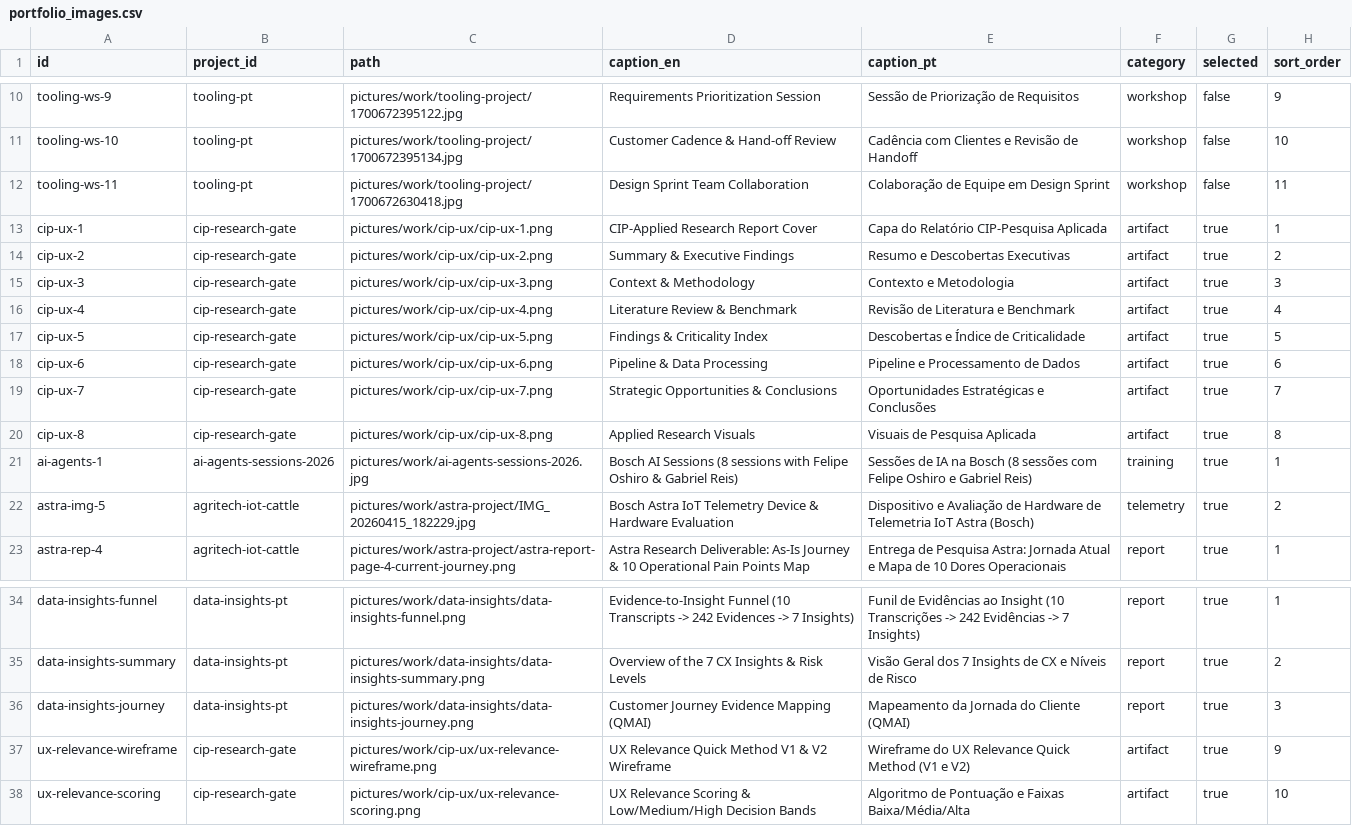
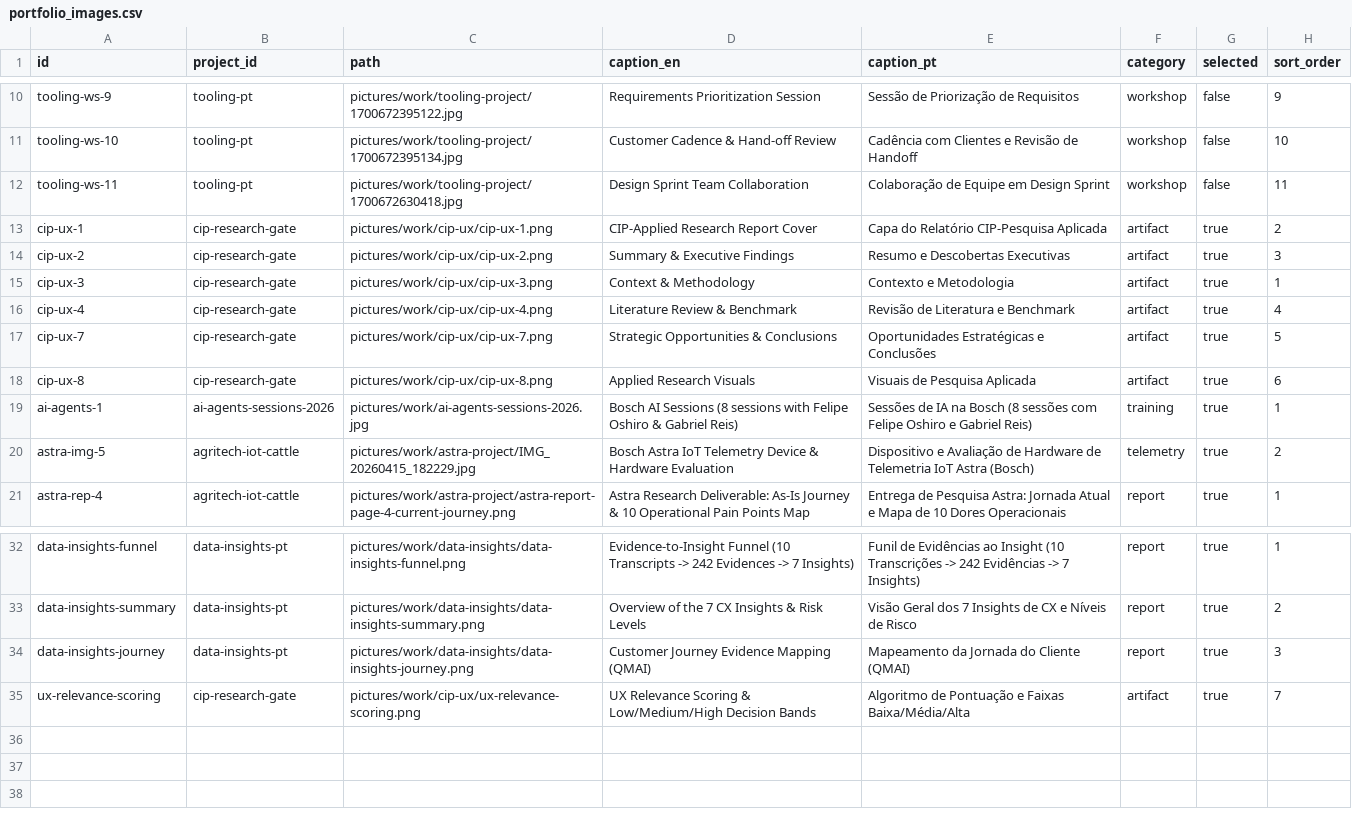
Before and after one commit to duducm2/my-personal-repo, a CSV file: my-data/canonical/portfolio_images.csv, drawn as a sheet; only a part is shown, gaps mark what is left out.

```diff
--- a/my-data/canonical/portfolio_images.csv
+++ b/my-data/canonical/portfolio_images.csv
@@ -12,10 +12,8 @@ tooling-ws-10,tooling-pt,pictures/work/tooling-project/1700672395134.jpg,Custome
 tooling-ws-11,tooling-pt,pictures/work/tooling-project/1700672630418.jpg,Design Sprint Team Collaboration,Colaboração de Equipe em Design Sprint,workshop,false,11
-cip-ux-1,cip-research-gate,pictures/work/cip-ux/cip-ux-1.png,CIP-Applied Research Report Cover,Capa do Relatório CIP-Pesquisa Aplicada,artifact,true,1
-cip-ux-2,cip-research-gate,pictures/work/cip-ux/cip-ux-2.png,Summary & Executive Findings,Resumo e Descobertas Executivas,artifact,true,2
-cip-ux-3,cip-research-gate,pictures/work/cip-ux/cip-ux-3.png,Context & Methodology,Contexto e Metodologia,artifact,true,3
+cip-ux-1,cip-research-gate,pictures/work/cip-ux/cip-ux-1.png,CIP-Applied Research Report Cover,Capa do Relatório CIP-Pesquisa Aplicada,artifact,true,2
+cip-ux-2,cip-research-gate,pictures/work/cip-ux/cip-ux-2.png,Summary & Executive Findings,Resumo e Descobertas Executivas,artifact,true,3
+cip-ux-3,cip-research-gate,pictures/work/cip-ux/cip-ux-3.png,Context & Methodology,Contexto e Metodologia,artifact,true,1
 cip-ux-4,cip-research-gate,pictures/work/cip-ux/cip-ux-4.png,Literature Review & Benchmark,Revisão de Literatura e Benchmark,artifact,true,4
-cip-ux-5,cip-research-gate,pictures/work/cip-ux/cip-ux-5.png,Findings & Criticality Index,Descobertas e Índice de Criticalidade,artifact,true,5
-cip-ux-6,cip-research-gate,pictures/work/cip-ux/cip-ux-6.png,Pipeline & Data Processing,Pipeline e Processamento de Dados,artifact,true,6
-cip-ux-7,cip-research-gate,pictures/work/cip-ux/cip-ux-7.png,Strategic Opportunities & Conclusions,Oportunidades Estratégicas e Conclusões,artifact,true,7
-cip-ux-8,cip-research-gate,pictures/work/cip-ux/cip-ux-8.png,Applied Research Visuals,Visuais de Pesquisa Aplicada,artifact,true,8
+cip-ux-7,cip-research-gate,pictures/work/cip-ux/cip-ux-7.png,Strategic Opportunities & Conclusions,Oportunidades Estratégicas e Conclusões,artifact,true,5
+cip-ux-8,cip-research-gate,pictures/work/cip-ux/cip-ux-8.png,Applied Research Visuals,Visuais de Pesquisa Aplicada,artifact,true,6
 ai-agents-1,ai-agents-sessions-2026,pictures/work/ai-agents-sessions-2026.jpg,Bosch AI Sessions (8 sessions with Felipe Oshiro & Gabriel Reis),Sessões de IA na Bosch (8 sessões com Felipe Oshiro e Gabriel Reis),training,true,1
@@ -36,3 +34,2 @@ data-insights-summary,data-insights-pt,pictures/work/data-insights/data-insights
 data-insights-journey,data-insights-pt,pictures/work/data-insights/data-insights-journey.png,Customer Journey Evidence Mapping (QMAI),Mapeamento da Jornada do Cliente (QMAI),report,true,3
-ux-relevance-wireframe,cip-research-gate,pictures/work/cip-ux/ux-relevance-wireframe.png,UX Relevance Quick Method V1 & V2 Wireframe,Wireframe do UX Relevance Quick Method (V1 e V2),artifact,true,9
-ux-relevance-scoring,cip-research-gate,pictures/work/cip-ux/ux-relevance-scoring.png,UX Relevance Scoring & Low/Medium/High Decision Bands,Algoritmo de Pontuação e Faixas Baixa/Média/Alta,artifact,true,10
+ux-relevance-scoring,cip-research-gate,pictures/work/cip-ux/ux-relevance-scoring.png,UX Relevance Scoring & Low/Medium/High Decision Bands,Algoritmo de Pontuação e Faixas Baixa/Média/Alta,artifact,true,7
```
Also changed, not shown: my-data/canonical/image_anonymizations.csv, 53 other files.
